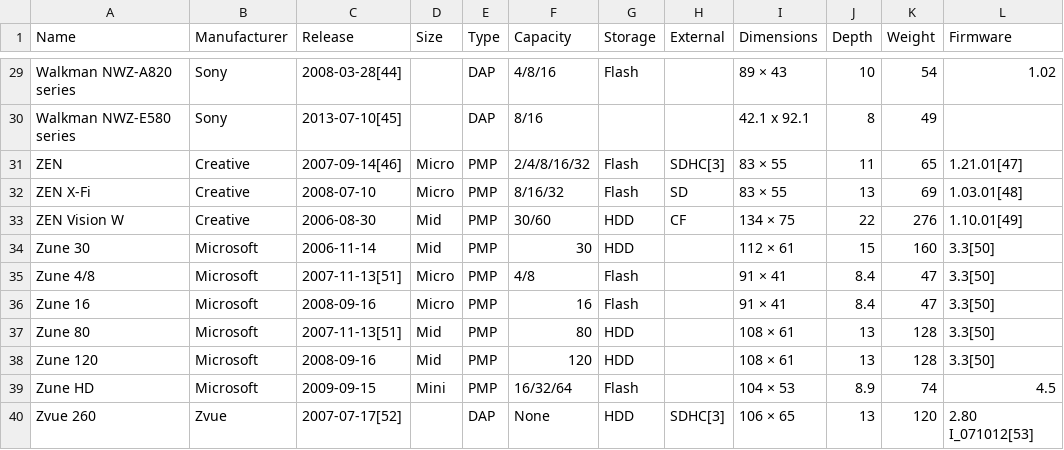
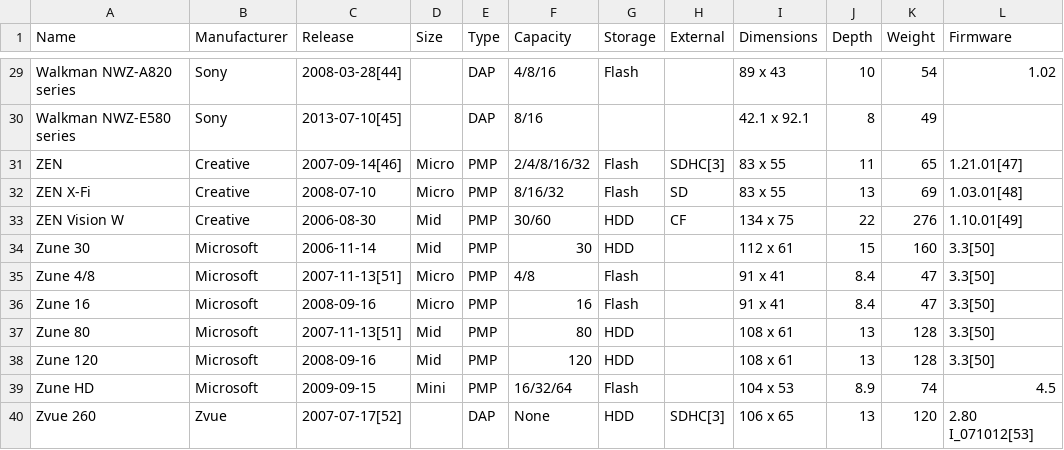
Before and after one commit to exaexa/unix18, a CSV file: data/data5.csv, drawn as a sheet; only a part is shown, gaps mark what is left out; the diff covers the shown part only; the diff names each change by its address in the sheet, - before the commit and + after, or states it on an @@ line.

```diff
--- a/data/data5.csv
+++ b/data/data5.csv
-I29 (Dimensions): 89 × 43
+I29 (Dimensions): 89 x 43
-I31:I32 (Dimensions): 83 × 55
+I31:I32 (Dimensions): 83 x 55
-I33 (Dimensions): 134 × 75
+I33 (Dimensions): 134 x 75
-I34 (Dimensions): 112 × 61
+I34 (Dimensions): 112 x 61
-I35:I36 (Dimensions): 91 × 41
+I35:I36 (Dimensions): 91 x 41
-I37:I38 (Dimensions): 108 × 61
+I37:I38 (Dimensions): 108 x 61
-I39 (Dimensions): 104 × 53
+I39 (Dimensions): 104 x 53
-I40 (Dimensions): 106 × 65
+I40 (Dimensions): 106 x 65
```
Also changed, not shown: 23 edited cells elsewhere in this file.
